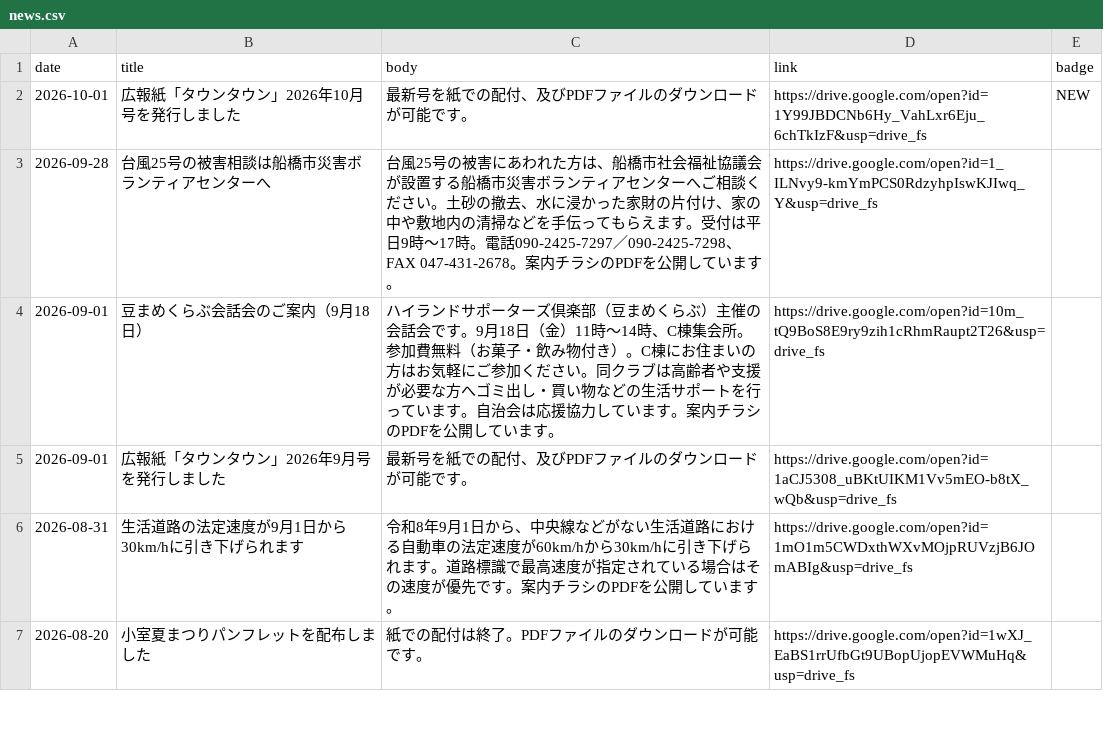
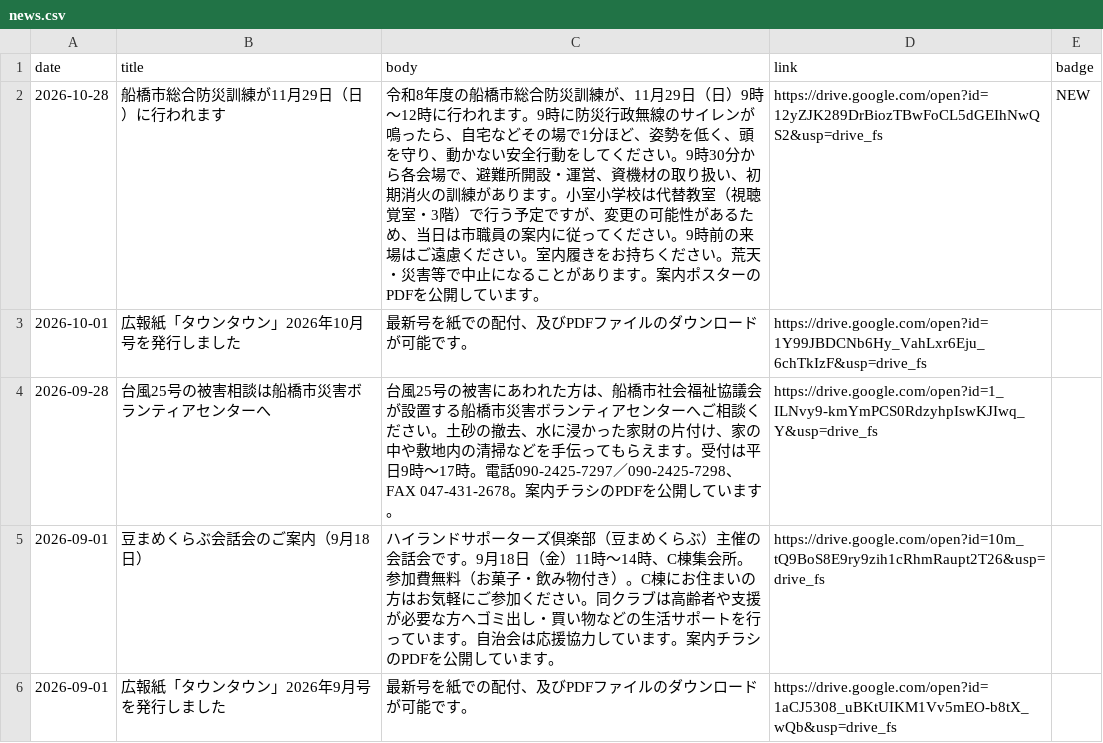
Before and after one commit to jichikai-kmr-hl/jichikai-kmr-hl.github.io, a CSV file: data/news.csv, drawn as a sheet; only a part is shown; the shorter side is filled out with more unchanged rows.

```diff
--- a/data/news.csv
+++ b/data/news.csv
@@ -1,3 +1,4 @@
 date,title,body,link,badge
-2026-10-01,広報紙「タウンタウン」2026年10月号を発行しました,最新号を紙での配付、及びPDFファイルのダウンロードが可能です。,https://drive.google.com/open?id=1Y99JBDCNb6Hy_VahLxr6Eju_6chTkIzF&usp=drive_fs,NEW
+2026-10-28,船橋市総合防災訓練が11月29日（日）に行われます,"令和8年度の船橋市総合防災訓練が、11月29日（日）9時〜12時に行われます。9時に防災行政無線のサイレンが鳴ったら、自宅などその場で1分ほど、姿勢を低く、頭を守り、動かない安全行動をしてください。9時30分から各会場で、避難所開設・運営、資機材の取り扱い、初期消火の訓練があります。小室小学校は代替教室（視聴覚室・3階）で行う予定ですが、変更の可能性があるため、当日は市職員の案内に従ってください。9時前の来場はご遠慮ください。室内履きをお持ちください。荒天・災害等で中止になることがあります。案内ポスターのPDFを公開しています。",https://drive.google.com/open?id=12yZJK289DrBiozTBwFoCL5dGEIhNwQS2&usp=drive_fs,NEW
+2026-10-01,広報紙「タウンタウン」2026年10月号を発行しました,最新号を紙での配付、及びPDFファイルのダウンロードが可能です。,https://drive.google.com/open?id=1Y99JBDCNb6Hy_VahLxr6Eju_6chTkIzF&usp=drive_fs,
 2026-09-28,台風25号の被害相談は船橋市災害ボランティアセンターへ,"台風25号の被害にあわれた方は、船橋市社会福祉協議会が設置する船橋市災害ボランティアセンターへご相談ください。土砂の撤去、水に浸かった家財の片付け、家の中や敷地内の清掃などを手伝ってもらえます。受付は平日9時〜17時。電話090-2425-7297／090-2425-7298、FAX 047-431-2678。案内チラシのPDFを公開しています。",https://drive.google.com/open?id=1_ILNvy9-kmYmPCS0RdzyhpIswKJIwq_Y&usp=drive_fs,
```
Also changed, not shown: data/handouts.csv, 1 other file.
